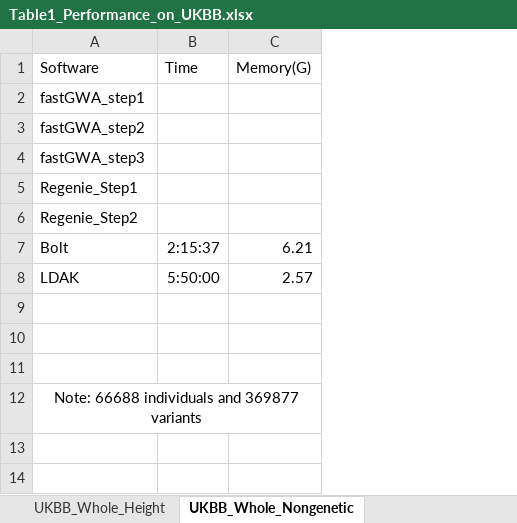
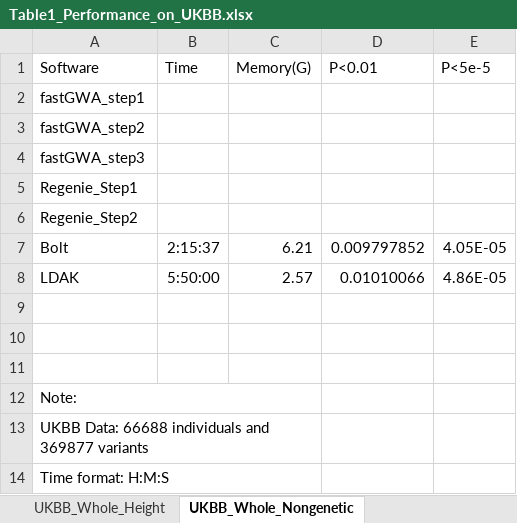
Before and after one commit to KirakiraZLY/An-evaluation-of-software-for-performing-GWAS-mixed-model-association-analysis, an Excel workbook: Tables/Table1_Performance_on_UKBB.xlsx, sheet UKBB_Whole_Nongenetic, drawn as a sheet; values as stored, in another font and other column widths than the file's, no borders; the diff names each change by its address in the sheet, - before the commit and + after, or states it on an @@ line.

Commit message:
Update Table1_Performance_on_UKBB.xlsx

```diff
--- a/Tables/Table1_Performance_on_UKBB.xlsx (sheet UKBB_Whole_Nongenetic)
+++ b/Tables/Table1_Performance_on_UKBB.xlsx (sheet UKBB_Whole_Nongenetic)
+column D (P<0.01), rows 7-8: 0.009797852 | 0.01010066
+column E (P<5e-5), rows 7-8: 4.05E-05 | 4.86E-05
-A12 (Software): Note: 66688 individuals and 369877 variants
+A12 (Software): Note:
-A12 alignment: center
+A12 alignment: left
+row 13: UKBB Data: 66688 individuals and 369877 variants
+row 14: Time format: H:M:S
```
